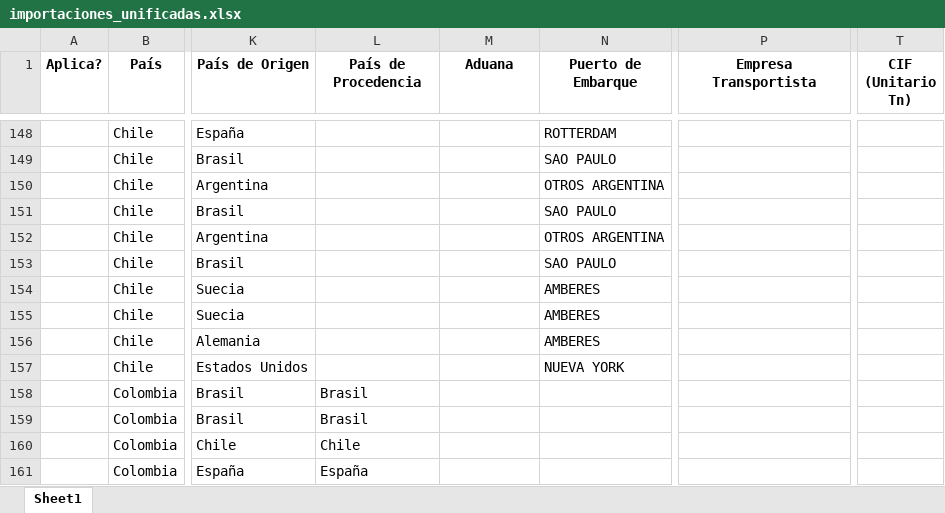
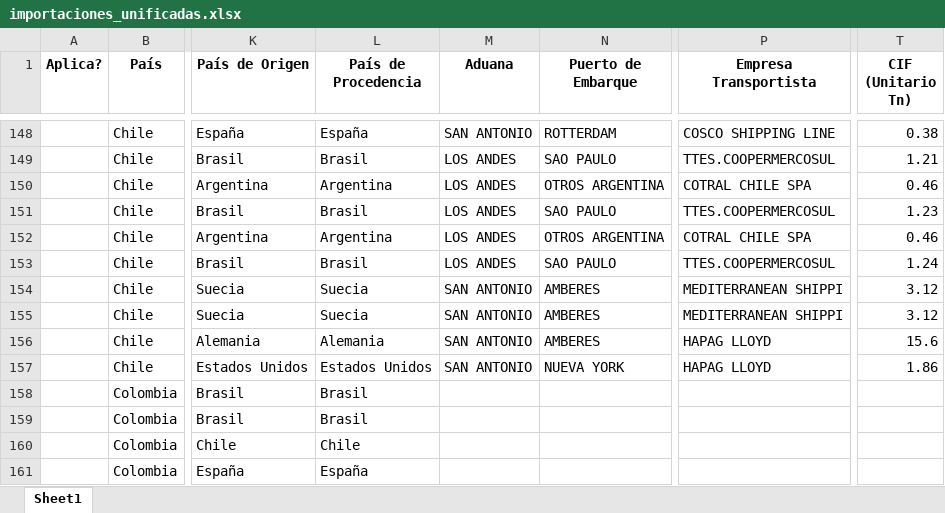
Before and after one commit to GabyDev2025/ReporteImportaciones, an Excel workbook: importaciones_unificadas.xlsx, sheet Sheet1, drawn as a sheet; only a part is shown, gaps mark what is left out; values as stored, in another font and other column widths than the file's, no borders; the diff covers the shown part only; the diff names each change by its address in the sheet, - before the commit and + after, or states it on an @@ line.

Commit message:
Chile ok

```diff
--- a/importaciones_unificadas.xlsx (sheet Sheet1)
+++ b/importaciones_unificadas.xlsx (sheet Sheet1)
-L148 (País de Procedencia): (empty)
+L148 (País de Procedencia): España
-M148 (Aduana): (empty)
+M148 (Aduana): SAN ANTONIO
-P148 (Empresa Transportista): (empty)
+P148 (Empresa Transportista): COSCO SHIPPING LINE
-T148 (CIF (Unitario Tn)): (empty)
+T148 (CIF (Unitario Tn)): 0.38
-L149 (País de Procedencia): (empty)
+L149 (País de Procedencia): Brasil
-M149:M153 (Aduana): (empty)
+M149:M153 (Aduana): LOS ANDES
-P149 (Empresa Transportista): (empty)
+P149 (Empresa Transportista): TTES.COOPERMERCOSUL
-T149 (CIF (Unitario Tn)): (empty)
+T149 (CIF (Unitario Tn)): 1.21
-L150 (País de Procedencia): (empty)
+L150 (País de Procedencia): Argentina
-P150 (Empresa Transportista): (empty)
+P150 (Empresa Transportista): COTRAL CHILE SPA
-T150 (CIF (Unitario Tn)): (empty)
+T150 (CIF (Unitario Tn)): 0.46
-L151 (País de Procedencia): (empty)
+L151 (País de Procedencia): Brasil
-P151 (Empresa Transportista): (empty)
+P151 (Empresa Transportista): TTES.COOPERMERCOSUL
-T151 (CIF (Unitario Tn)): (empty)
+T151 (CIF (Unitario Tn)): 1.23
-L152 (País de Procedencia): (empty)
+L152 (País de Procedencia): Argentina
-P152 (Empresa Transportista): (empty)
+P152 (Empresa Transportista): COTRAL CHILE SPA
-T152 (CIF (Unitario Tn)): (empty)
+T152 (CIF (Unitario Tn)): 0.46
-L153 (País de Procedencia): (empty)
+L153 (País de Procedencia): Brasil
-P153 (Empresa Transportista): (empty)
+P153 (Empresa Transportista): TTES.COOPERMERCOSUL
-T153 (CIF (Unitario Tn)): (empty)
+T153 (CIF (Unitario Tn)): 1.24
-L154:L155 (País de Procedencia): (empty)
+L154:L155 (País de Procedencia): Suecia
-M154:M157 (Aduana): (empty)
+M154:M157 (Aduana): SAN ANTONIO
-P154:P155 (Empresa Transportista): (empty)
+P154:P155 (Empresa Transportista): MEDITERRANEAN SHIPPI
-T154:T155 (CIF (Unitario Tn)): (empty)
+T154:T155 (CIF (Unitario Tn)): 3.12
-L156 (País de Procedencia): (empty)
+L156 (País de Procedencia): Alemania
-P156:P157 (Empresa Transportista): (empty)
+P156:P157 (Empresa Transportista): HAPAG LLOYD
-T156 (CIF (Unitario Tn)): (empty)
+T156 (CIF (Unitario Tn)): 15.6
-L157 (País de Procedencia): (empty)
+L157 (País de Procedencia): Estados Unidos
-T157 (CIF (Unitario Tn)): (empty)
+T157 (CIF (Unitario Tn)): 1.86
```
Also changed, not shown: 40 edited cells elsewhere in this sheet, 1 other file.
